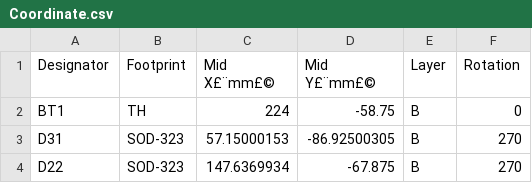
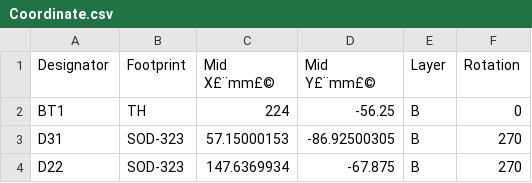
Before and after one commit to emilytrau/rf60, a CSV file: elecrow/Coordinate.csv, drawn as a sheet; only a part is shown.

```diff
--- a/elecrow/Coordinate.csv
+++ b/elecrow/Coordinate.csv
@@ -1,3 +1,3 @@
 Designator,Footprint,Mid X£¨mm£©,Mid Y£¨mm£©,Layer,Rotation
-BT1,TH,224,-58.75,B,0
+BT1,TH,224,-56.25,B,0
 D31,SOD-323,57.15000153,-86.92500305,B,270
```
Also changed, not shown: 16 other files.
